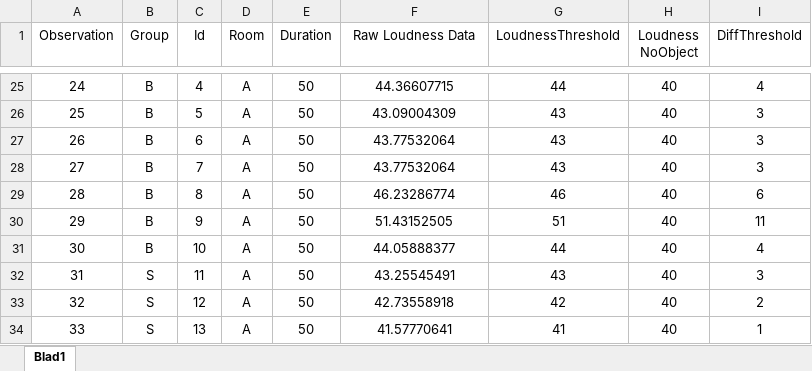
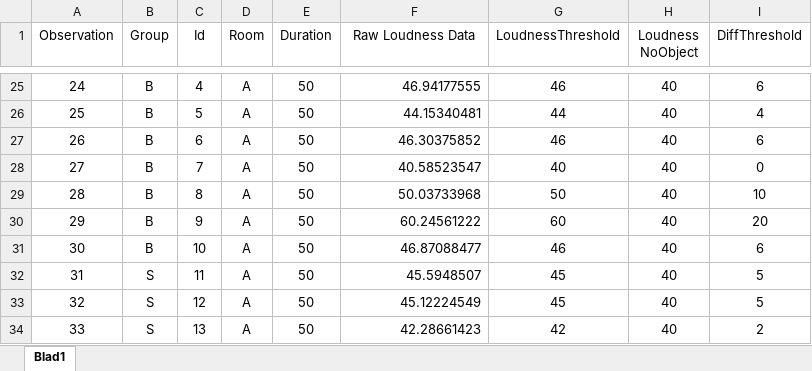
Before and after one commit to joy4u18/thesis, an Excel workbook: matlab/statistics/rawdataAnovaLoudnessDiffThreshold.xlsx, sheet Blad1, drawn as a sheet; only a part is shown, gaps mark what is left out; values as stored, in another font and other column widths than the file's, no borders; the diff covers the shown part only; the diff names each change by its address in the sheet, - before the commit and + after, or states it on an @@ line.

```diff
--- a/matlab/statistics/rawdataAnovaLoudnessDiffThreshold.xlsx (sheet Blad1)
+++ b/matlab/statistics/rawdataAnovaLoudnessDiffThreshold.xlsx (sheet Blad1)
-F25:F34 alignment: center
+F25:F34 alignment: right
-F25 (Raw Loudness Data): 44.36607715
+F25 (Raw Loudness Data): 46.94177555
-G25 (LoudnessThreshold): 44
+G25 (LoudnessThreshold): 46
-I25 (DiffThreshold): 4
+I25 (DiffThreshold): 6
-F26 (Raw Loudness Data): 43.09004309
+F26 (Raw Loudness Data): 44.15340481
-G26 (LoudnessThreshold): 43
+G26 (LoudnessThreshold): 44
-I26 (DiffThreshold): 3
+I26 (DiffThreshold): 4
-F27 (Raw Loudness Data): 43.77532064
+F27 (Raw Loudness Data): 46.30375852
-G27 (LoudnessThreshold): 43
+G27 (LoudnessThreshold): 46
-I27 (DiffThreshold): 3
+I27 (DiffThreshold): 6
-F28 (Raw Loudness Data): 43.77532064
+F28 (Raw Loudness Data): 40.58523547
-G28 (LoudnessThreshold): 43
+G28 (LoudnessThreshold): 40
-I28 (DiffThreshold): 3
+I28 (DiffThreshold): 0
-F29 (Raw Loudness Data): 46.23286774
+F29 (Raw Loudness Data): 50.03733968
-G29 (LoudnessThreshold): 46
+G29 (LoudnessThreshold): 50
-I29 (DiffThreshold): 6
+I29 (DiffThreshold): 10
-F30 (Raw Loudness Data): 51.43152505
+F30 (Raw Loudness Data): 60.24561222
-G30 (LoudnessThreshold): 51
+G30 (LoudnessThreshold): 60
-I30 (DiffThreshold): 11
+I30 (DiffThreshold): 20
-F31 (Raw Loudness Data): 44.05888377
+F31 (Raw Loudness Data): 46.87088477
-G31 (LoudnessThreshold): 44
+G31 (LoudnessThreshold): 46
-I31 (DiffThreshold): 4
+I31 (DiffThreshold): 6
-F32 (Raw Loudness Data): 43.25545491
+F32 (Raw Loudness Data): 45.5948507
-G32 (LoudnessThreshold): 43
+G32 (LoudnessThreshold): 45
-I32 (DiffThreshold): 3
+I32 (DiffThreshold): 5
-F33 (Raw Loudness Data): 42.73558918
+F33 (Raw Loudness Data): 45.12224549
-G33 (LoudnessThreshold): 42
+G33 (LoudnessThreshold): 45
-I33 (DiffThreshold): 2
+I33 (DiffThreshold): 5
-F34 (Raw Loudness Data): 41.57770641
+F34 (Raw Loudness Data): 42.28661423
-G34 (LoudnessThreshold): 41
+G34 (LoudnessThreshold): 42
-I34 (DiffThreshold): 1
+I34 (DiffThreshold): 2
```
Also changed, not shown: 308 edited cells and cell formats elsewhere in this sheet, 5 other files.
